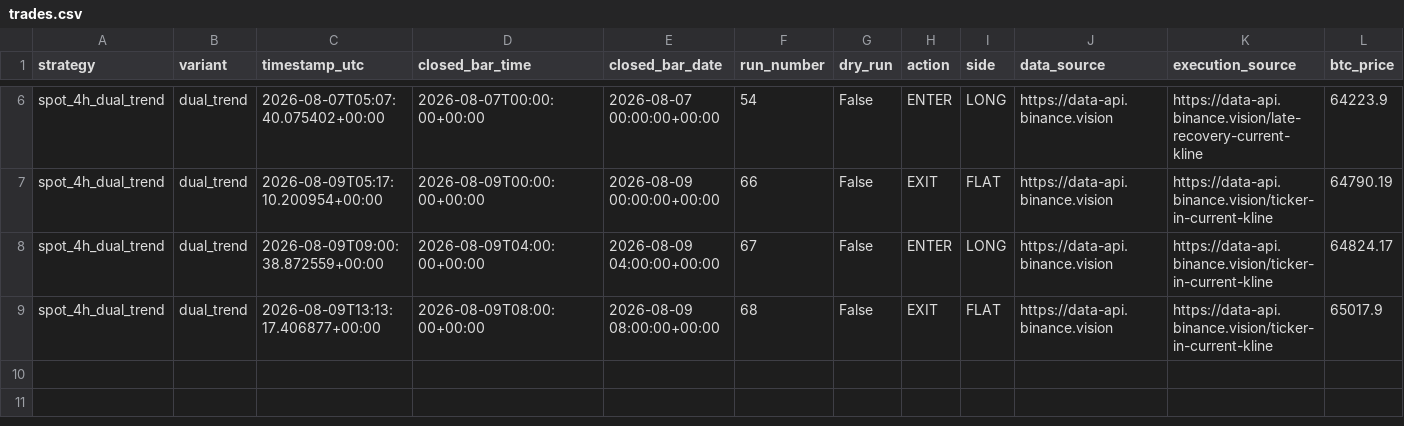
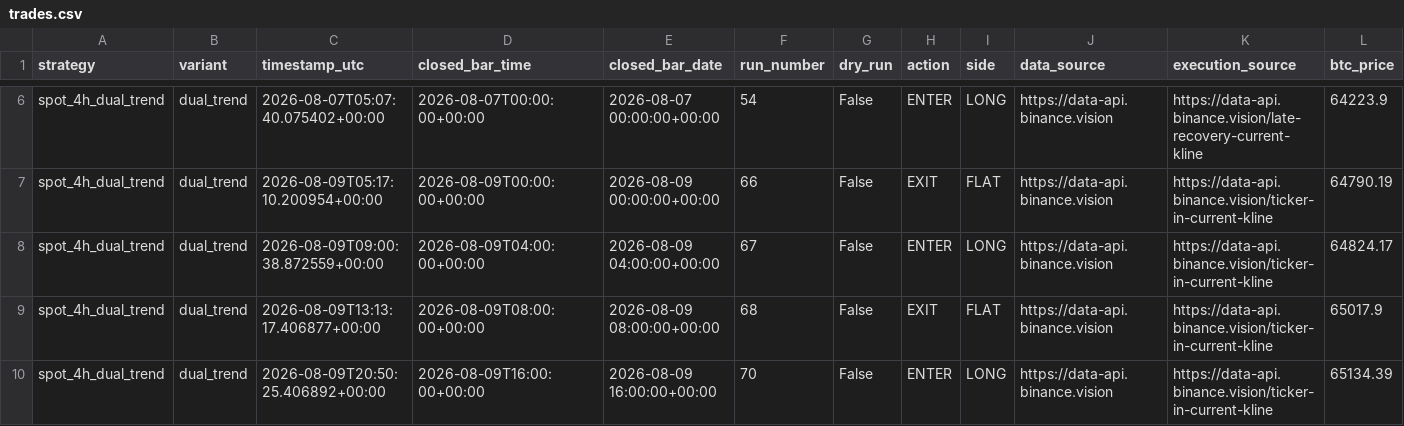
Before and after one commit to Abhishek97529/btc-trend-bot, a CSV file: strategies/spot_4h_dual_trend/runtime/trades.csv, drawn as a sheet; only a part is shown, gaps mark what is left out; rows hold the shown columns only; the diff names each change by its address in the sheet, - before the commit and + after, or states it on an @@ line.

```diff
--- a/strategies/spot_4h_dual_trend/runtime/trades.csv
+++ b/strategies/spot_4h_dual_trend/runtime/trades.csv
+row 10: spot_4h_dual_trend | dual_trend | 2026-08-09T20:50:25.406892+00:00 | 2026-08-09T16:00:00+00:00 | 2026-08-09 16:00:00+00:00 | 70 | False | ENTER | LONG | https://data-api.binance.vision | https://data-api.binance.vision/ticker-in-current-kline | 65134.39
```
Also changed, not shown: strategies/spot_4h_dual_trend_shadow/runtime/trades.csv, 9 other files.
